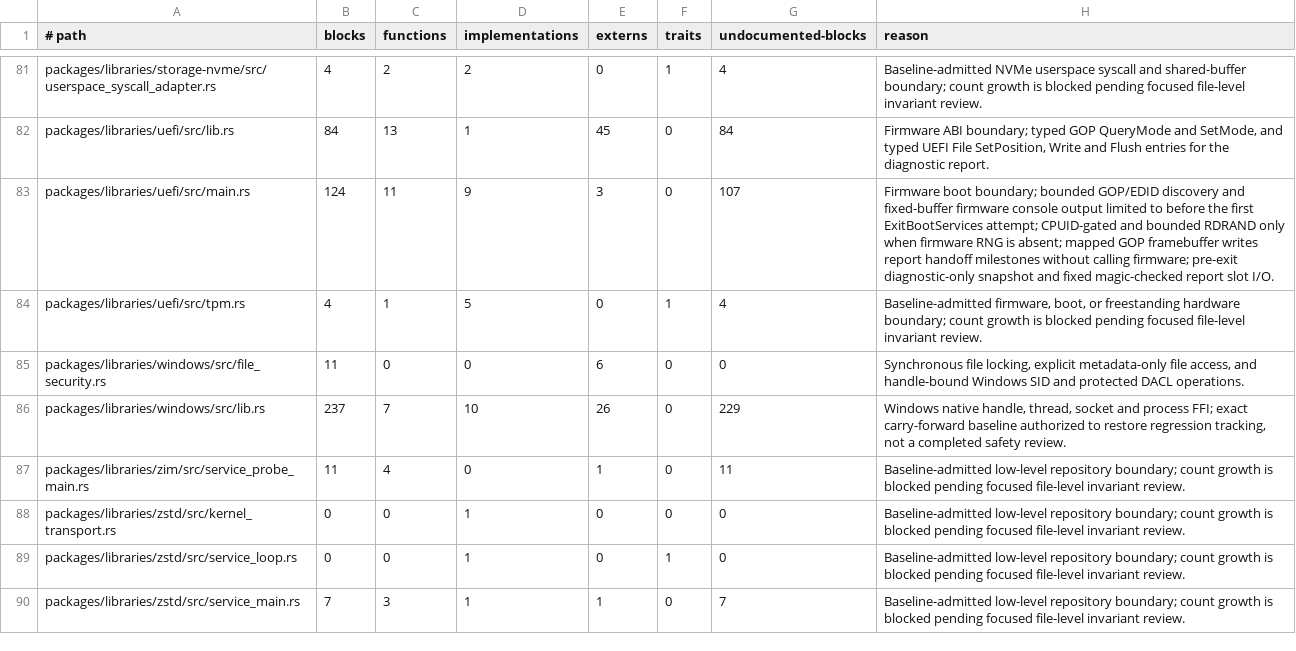
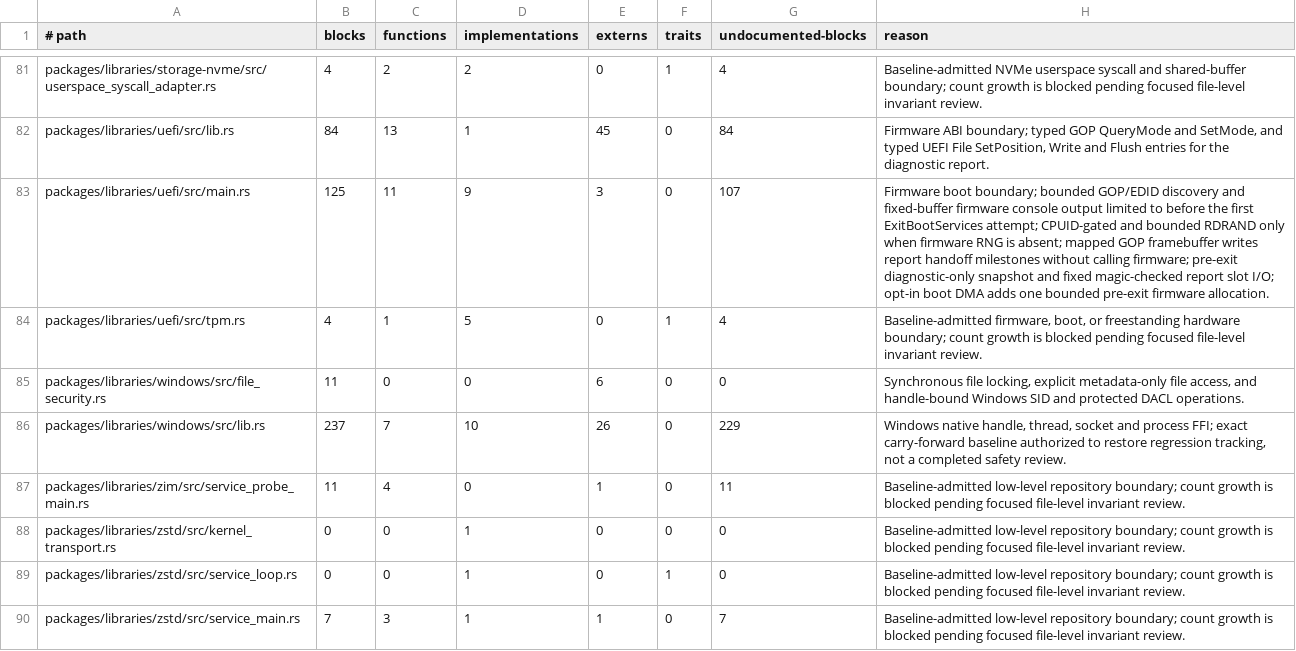
Before and after one commit to mitchellmachine/mrml, a TSV file: tools/ci/unsafe-policy.tsv, drawn as a sheet; only a part is shown, gaps mark what is left out.

Commit message:
Carry reserved DMA pages through the opt-in UEFI boot handoff

```diff
--- a/tools/ci/unsafe-policy.tsv
+++ b/tools/ci/unsafe-policy.tsv
@@ -82,3 +82,3 @@ packages/libraries/storage-nvme/src/userspace_syscall_adapter.rs	4	2	2	0	1	4	Bas
 packages/libraries/uefi/src/lib.rs	84	13	1	45	0	84	Firmware ABI boundary; typed GOP QueryMode and SetMode, and typed UEFI File SetPosition, Write and Flush entries for the diagnostic report.
-packages/libraries/uefi/src/main.rs	124	11	9	3	0	107	Firmware boot boundary; bounded GOP/EDID discovery and fixed-buffer firmware console output limited to before the first ExitBootServices attempt; CPUID-gated and bounded RDRAND only when firmware RNG is absent; mapped GOP framebuffer writes report handoff milestones without calling firmware; pre-exit diagnostic-only snapshot and fixed magic-checked report slot I/O.
+packages/libraries/uefi/src/main.rs	125	11	9	3	0	107	Firmware boot boundary; bounded GOP/EDID discovery and fixed-buffer firmware console output limited to before the first ExitBootServices attempt; CPUID-gated and bounded RDRAND only when firmware RNG is absent; mapped GOP framebuffer writes report handoff milestones without calling firmware; pre-exit diagnostic-only snapshot and fixed magic-checked report slot I/O; opt-in boot DMA adds one bounded pre-exit firmware allocation.
 packages/libraries/uefi/src/tpm.rs	4	1	5	0	1	4	Baseline-admitted firmware, boot, or freestanding hardware boundary; count growth is blocked pending focused file-level invariant review.
```
Also changed, not shown: 9 other files.
